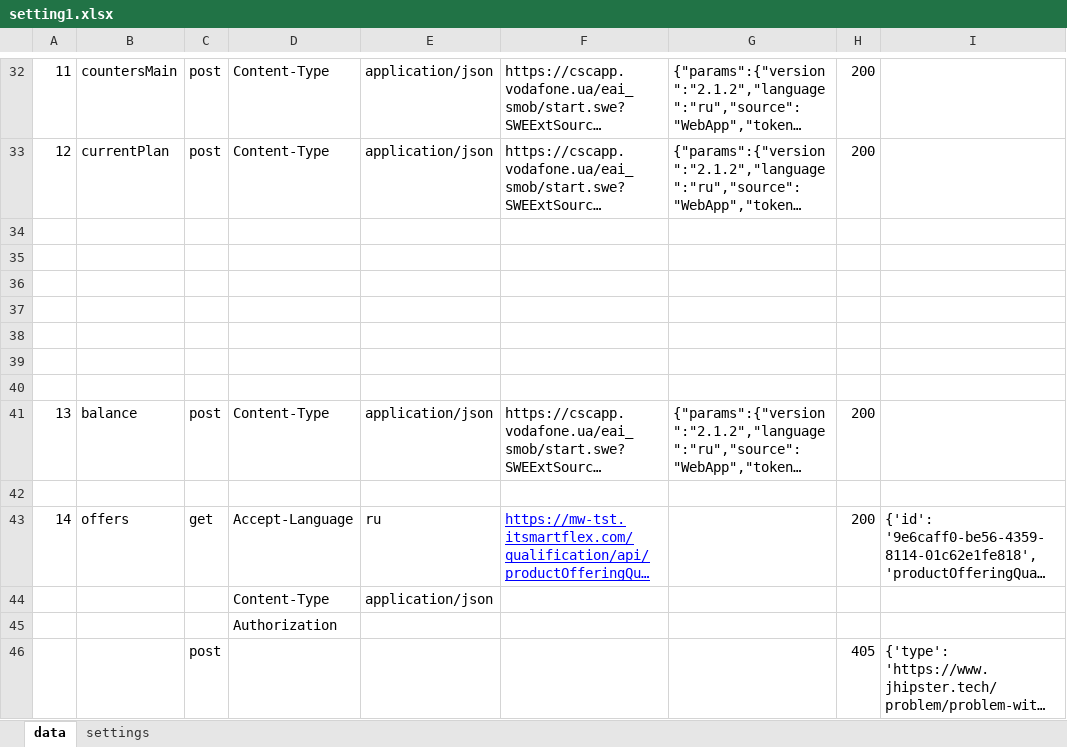
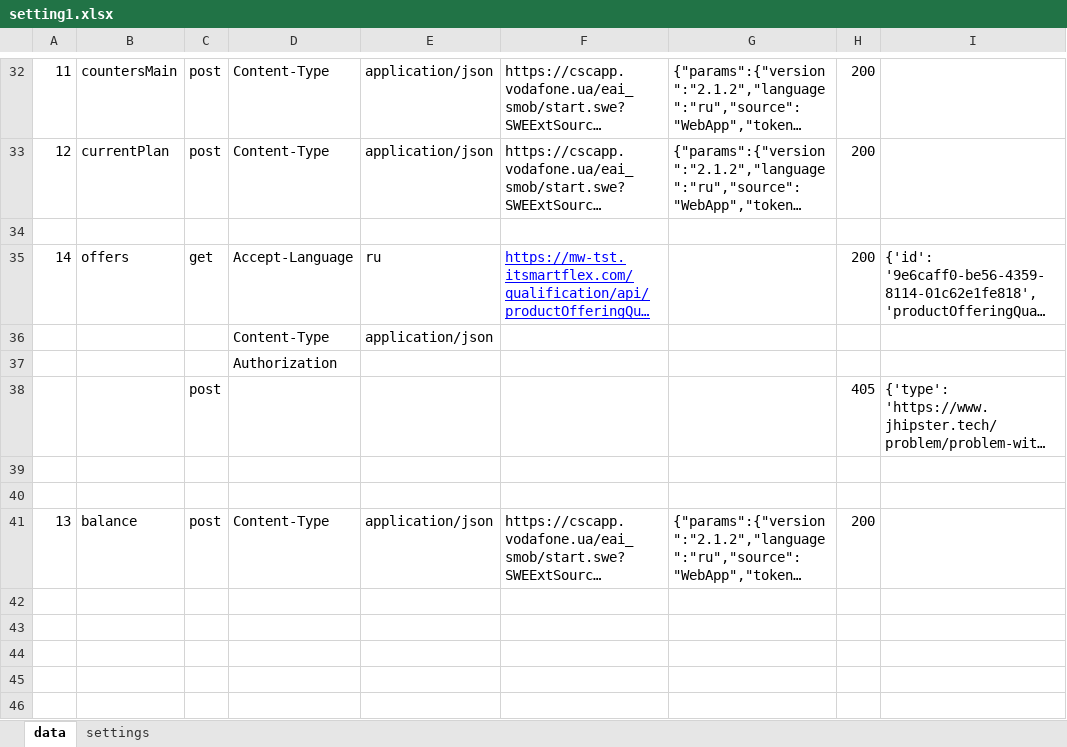
Before and after one commit to serg-yalosovetsky/middleware_script, an Excel workbook: setting1.xlsx, sheet data, drawn as a sheet; only a part is shown, gaps mark what is left out; long unchanged cells end in …; values as stored, in another font and other column widths than the file's, no borders; removed rows and columns are numbered as before the commit, all else as after; the diff names each change by its address in the sheet, - before the commit and + after, or states it on an @@ line.

```diff
--- a/setting1.xlsx (sheet data)
+++ b/setting1.xlsx (sheet data)
-row 35: (empty)
-row 36: (empty)
-row 37: (empty)
-row 38: (empty)
-row 39: (empty)
-row 40: (empty)
-row 42: (empty)
+row 39: (empty)
+row 40: (empty)
```
Also changed, not shown: sheet settings, 2 other files.
